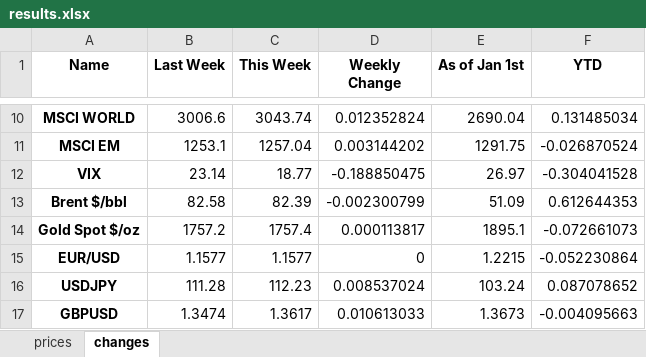
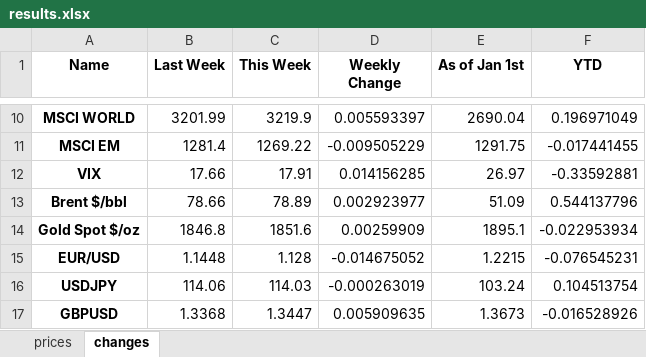
Before and after one commit to AymericBerthoumieu/weekly_report, an Excel workbook: results.xlsx, sheet changes, drawn as a sheet; only a part is shown, gaps mark what is left out; values as stored, in another font and other column widths than the file's, no borders; the diff covers the shown part only; the diff names each change by its address in the sheet, - before the commit and + after, or states it on an @@ line.

```diff
--- a/results.xlsx (sheet changes)
+++ b/results.xlsx (sheet changes)
-B10 (Last Week): 3006.6
+B10 (Last Week): 3201.99
-C10 (This Week): 3043.74
+C10 (This Week): 3219.9
-D10 (Weekly Change): 0.012352824
+D10 (Weekly Change): 0.005593397
-F10 (YTD): 0.131485034
+F10 (YTD): 0.196971049
-B11 (Last Week): 1253.1
+B11 (Last Week): 1281.4
-C11 (This Week): 1257.04
+C11 (This Week): 1269.22
-D11 (Weekly Change): 0.003144202
+D11 (Weekly Change): -0.009505229
-F11 (YTD): -0.026870524
+F11 (YTD): -0.017441455
-B12 (Last Week): 23.14
+B12 (Last Week): 17.66
-C12 (This Week): 18.77
+C12 (This Week): 17.91
-D12 (Weekly Change): -0.188850475
+D12 (Weekly Change): 0.014156285
-F12 (YTD): -0.304041528
+F12 (YTD): -0.33592881
-B13 (Last Week): 82.58
+B13 (Last Week): 78.66
-C13 (This Week): 82.39
+C13 (This Week): 78.89
-D13 (Weekly Change): -0.002300799
+D13 (Weekly Change): 0.002923977
-F13 (YTD): 0.612644353
+F13 (YTD): 0.544137796
-B14 (Last Week): 1757.2
+B14 (Last Week): 1846.8
-C14 (This Week): 1757.4
+C14 (This Week): 1851.6
-D14 (Weekly Change): 0.000113817
+D14 (Weekly Change): 0.00259909
-F14 (YTD): -0.072661073
+F14 (YTD): -0.022953934
-B15 (Last Week): 1.1577
+B15 (Last Week): 1.1448
-C15 (This Week): 1.1577
+C15 (This Week): 1.128
-D15 (Weekly Change): 0
+D15 (Weekly Change): -0.014675052
-F15 (YTD): -0.052230864
+F15 (YTD): -0.076545231
-B16 (Last Week): 111.28
+B16 (Last Week): 114.06
-C16 (This Week): 112.23
+C16 (This Week): 114.03
-D16 (Weekly Change): 0.008537024
+D16 (Weekly Change): -0.000263019
-F16 (YTD): 0.087078652
+F16 (YTD): 0.104513754
-B17 (Last Week): 1.3474
+B17 (Last Week): 1.3368
-C17 (This Week): 1.3617
+C17 (This Week): 1.3447
-D17 (Weekly Change): 0.010613033
+D17 (Weekly Change): 0.005909635
-F17 (YTD): -0.004095663
+F17 (YTD): -0.016528926
```
Also changed, not shown: 68 edited cells elsewhere in this sheet, sheet prices, AP_Table_PARSE.xlsm, 8 other files.
